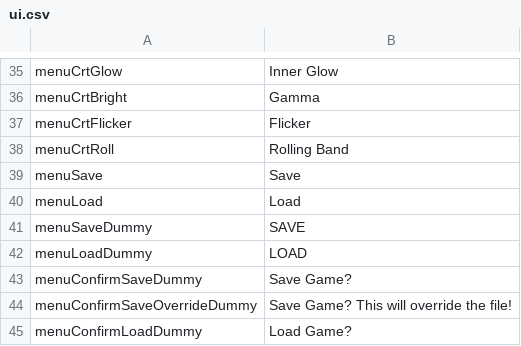
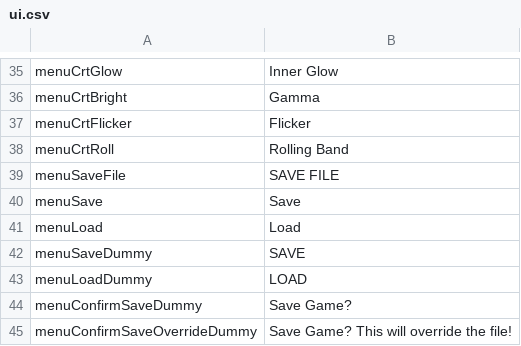
Before and after one commit to kazak29/Spooktober_2026_GameJam, a CSV file: datafiles/ui.csv, drawn as a sheet; only a part is shown, gaps mark what is left out; the shorter side is filled out with more unchanged rows.

Commit message:
updated save load confirm menus

```diff
--- a/datafiles/ui.csv
+++ b/datafiles/ui.csv
@@ -38,2 +38,3 @@ menuCrtFlicker,Flicker
 menuCrtRoll,Rolling Band
+menuSaveFile,SAVE FILE
 menuSave,Save
```
Also changed, not shown: 5 other files.
